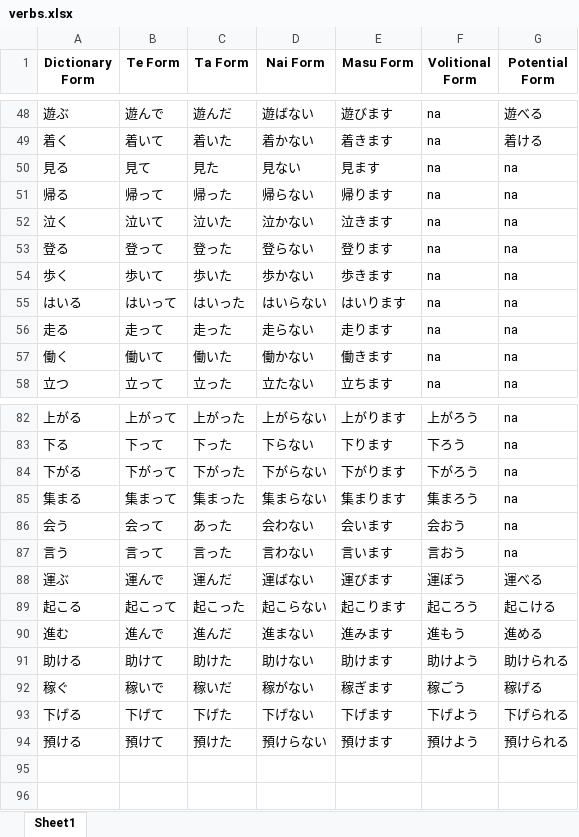
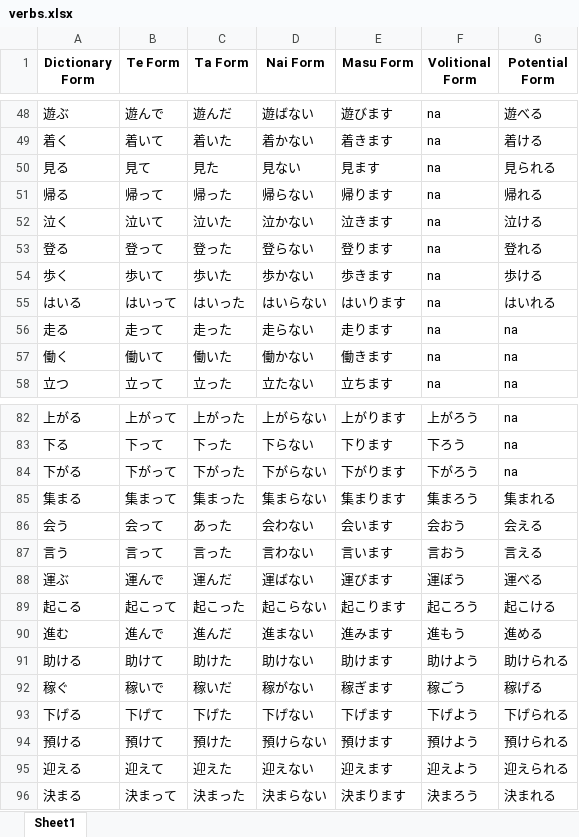
Before and after one commit to RaymondTMP/online-web-app-deployment, an Excel workbook: verbs.xlsx, sheet Sheet1, drawn as a sheet; only a part is shown, gaps mark what is left out; values as stored, in another font and other column widths than the file's, no borders; the diff names each change by its address in the sheet, - before the commit and + after, or states it on an @@ line.

Commit message:
update verbs

```diff
--- a/verbs.xlsx (sheet Sheet1)
+++ b/verbs.xlsx (sheet Sheet1)
-G50 (Potential Form): na
+G50 (Potential Form): 見られる
-G51 (Potential Form): na
+G51 (Potential Form): 帰れる
-G52 (Potential Form): na
+G52 (Potential Form): 泣ける
-G53 (Potential Form): na
+G53 (Potential Form): 登れる
-G54 (Potential Form): na
+G54 (Potential Form): 歩ける
-G55 (Potential Form): na
+G55 (Potential Form): はいれる
-G85 (Potential Form): na
+G85 (Potential Form): 集まれる
-G86 (Potential Form): na
+G86 (Potential Form): 会える
-G87 (Potential Form): na
+G87 (Potential Form): 言える
+row 95: 迎える | 迎えて | 迎えた | 迎えない | 迎えます | 迎えよう | 迎えられる
+row 96: 決まる | 決まって | 決まった | 決まらない | 決まります | 決まろう | 決まれる
```
